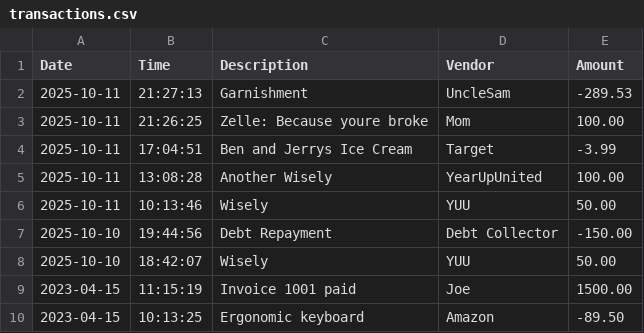
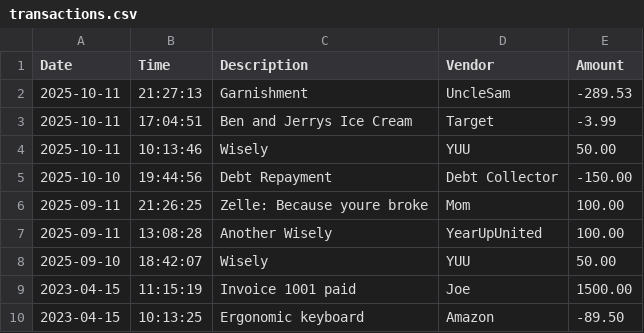
Before and after one commit to MarqCheddaBeans/AccountLedger, a CSV file: transactions.csv, drawn as a sheet.

Commit message:
Added option to sort transactions by previous month

```diff
--- a/transactions.csv
+++ b/transactions.csv
@@ -2,8 +2,8 @@ Date		| Time		 | Description										 | Vendor				 |   Amount
 2025-10-11  | 21:27:13   | Garnishment                                       | UncleSam              |   -289.53
-2025-10-11  | 21:26:25   | Zelle: Because youre broke                        | Mom                   |    100.00
 2025-10-11  | 17:04:51   | Ben and Jerrys Ice Cream                          | Target                |     -3.99
-2025-10-11  | 13:08:28   | Another Wisely                                    | YearUpUnited          |    100.00
 2025-10-11  | 10:13:46   | Wisely                                            | YUU                   |     50.00
 2025-10-10  | 19:44:56   | Debt Repayment                                    | Debt Collector        |   -150.00
-2025-10-10  | 18:42:07   | Wisely                                            | YUU                   |     50.00
+2025-09-11  | 21:26:25   | Zelle: Because youre broke                        | Mom                   |    100.00
+2025-09-11  | 13:08:28   | Another Wisely                                    | YearUpUnited          |    100.00
+2025-09-10  | 18:42:07   | Wisely                                            | YUU                   |     50.00
 2023-04-15  | 11:15:19   | Invoice 1001 paid                                 | Joe                   |   1500.00
```
Also changed, not shown: 1 other file.
